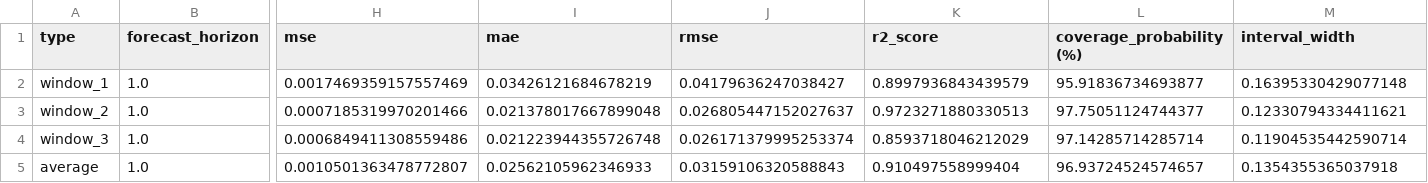
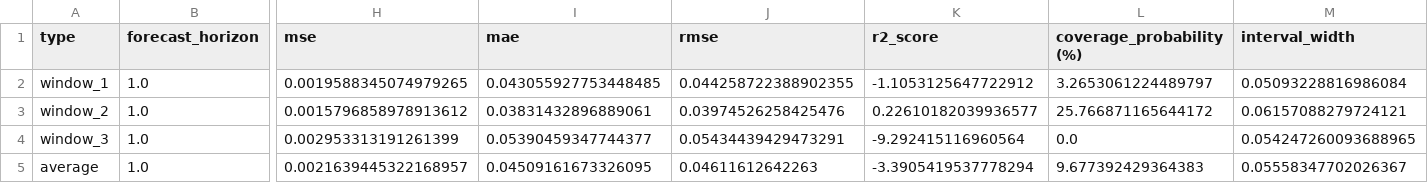
Before and after one commit to zihaozeng0021/currency-exchange-rate-forecasting, a CSV file: src/models/LSTM/LSTM_regressor/results/regression_results1.csv, drawn as a sheet; only a part is shown, gaps mark what is left out; the diff names each change by its address in the sheet, - before the commit and + after, or states it on an @@ line.

```diff
--- a/src/models/LSTM/LSTM_regressor/results/regression_results1.csv
+++ b/src/models/LSTM/LSTM_regressor/results/regression_results1.csv
-H2 (mse): 0.0017469359157557469
+H2 (mse): 0.0019588345074979265
-I2 (mae): 0.03426121684678219
+I2 (mae): 0.043055927753448485
-J2 (rmse): 0.04179636247038427
+J2 (rmse): 0.044258722388902355
-K2 (r2_score): 0.8997936843439579
+K2 (r2_score): -1.1053125647722912
-L2 (coverage_probability (%)): 95.91836734693877
+L2 (coverage_probability (%)): 3.2653061224489797
-M2 (interval_width): 0.16395330429077148
+M2 (interval_width): 0.05093228816986084
-H3 (mse): 0.0007185319970201466
+H3 (mse): 0.0015796858978913612
-I3 (mae): 0.021378017667899048
+I3 (mae): 0.03831432896889061
-J3 (rmse): 0.026805447152027637
+J3 (rmse): 0.03974526258425476
-K3 (r2_score): 0.9723271880330513
+K3 (r2_score): 0.22610182039936577
-L3 (coverage_probability (%)): 97.75051124744377
+L3 (coverage_probability (%)): 25.766871165644172
-M3 (interval_width): 0.12330794334411621
+M3 (interval_width): 0.06157088279724121
-H4 (mse): 0.0006849411308559486
+H4 (mse): 0.002953313191261399
-I4 (mae): 0.021223944355726748
+I4 (mae): 0.05390459347744377
-J4 (rmse): 0.026171379995253374
+J4 (rmse): 0.05434439429473291
-K4 (r2_score): 0.8593718046212029
+K4 (r2_score): -9.292415116960564
-L4 (coverage_probability (%)): 97.14285714285714
+L4 (coverage_probability (%)): 0.0
-M4 (interval_width): 0.11904535442590714
+M4 (interval_width): 0.054247260093688965
-H5 (mse): 0.0010501363478772807
+H5 (mse): 0.0021639445322168957
-I5 (mae): 0.02562105962346933
+I5 (mae): 0.04509161673326095
-J5 (rmse): 0.03159106320588843
+J5 (rmse): 0.04611612642263
-K5 (r2_score): 0.910497558999404
+K5 (r2_score): -3.3905419537778294
-L5 (coverage_probability (%)): 96.93724524574657
+L5 (coverage_probability (%)): 9.677392429364383
-M5 (interval_width): 0.1354355365037918
+M5 (interval_width): 0.05558347702026367
```
Also changed, not shown: src/models/LSTM/LSTM_classifier/results/classification_results1.csv, 2 other files.
